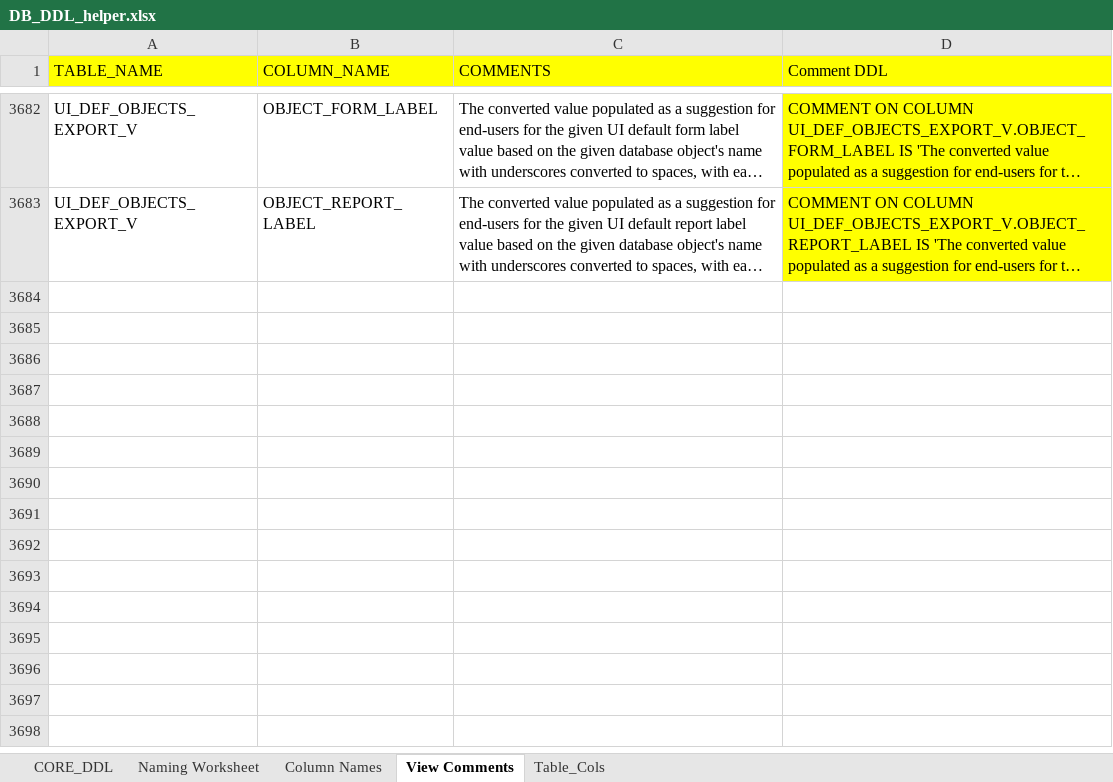
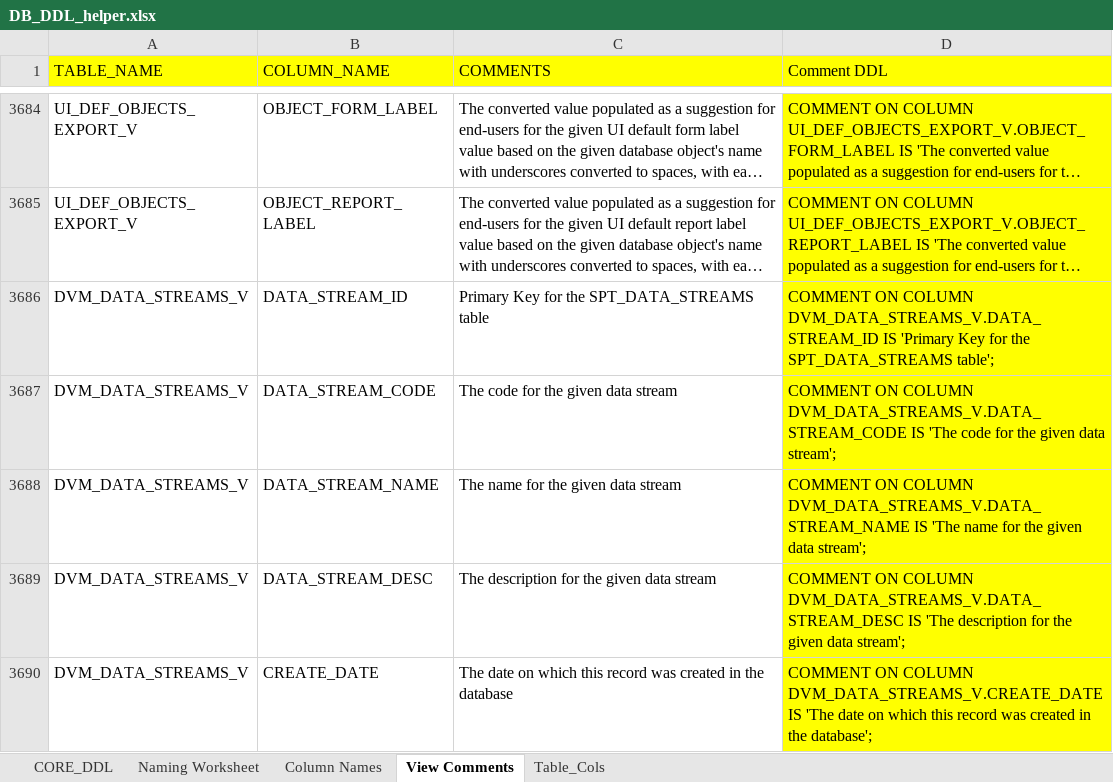
Before and after one commit to noaa-pifsc/PIFSC-DataValidationModule, an Excel workbook: docs/DB_DDL_helper.xlsx, sheet View Comments, drawn as a sheet; only a part is shown, gaps mark what is left out; long unchanged cells end in …; values as stored, in another font and other column widths than the file's, no borders; the diff covers the shown part only; the diff names each change by its address in the sheet, - before the commit and + after, or states it on an @@ line.

```diff
--- a/docs/DB_DDL_helper.xlsx (sheet View Comments)
+++ b/docs/DB_DDL_helper.xlsx (sheet View Comments)
+row 3686: DVM_DATA_STREAMS_V | DATA_STREAM_ID | Primary Key for the SPT_DATA_STREAMS table | COMMENT ON COLUMN DVM_DATA_STREAMS_V.DATA_STREAM_ID IS 'Primary Key for the SPT_DATA_STREAMS table';
+row 3687: DVM_DATA_STREAMS_V | DATA_STREAM_CODE | The code for the given data stream | COMMENT ON COLUMN DVM_DATA_STREAMS_V.DATA_STREAM_CODE IS 'The code for the given data stream';
+row 3688: DVM_DATA_STREAMS_V | DATA_STREAM_NAME | The name for the given data stream | COMMENT ON COLUMN DVM_DATA_STREAMS_V.DATA_STREAM_NAME IS 'The name for the given data stream';
+row 3689: DVM_DATA_STREAMS_V | DATA_STREAM_DESC | The description for the given data stream | COMMENT ON COLUMN DVM_DATA_STREAMS_V.DATA_STREAM_DESC IS 'The description for the given data stream';
+row 3690: DVM_DATA_STREAMS_V | CREATE_DATE | The date on which this record was created in the database | COMMENT ON COLUMN DVM_DATA_STREAMS_V.CREATE_DATE IS 'The date on which this record was created in the database';
```
Also changed, not shown: 7 added rows elsewhere in this sheet, sheet CORE_DDL, formulas that keep their value, 4 other files.
